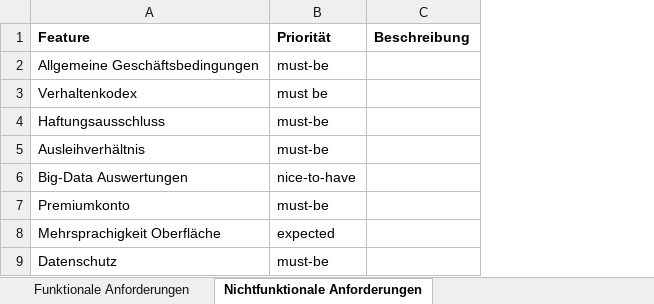
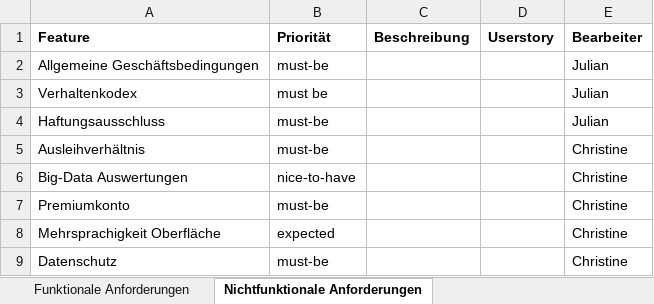
Before and after one commit to reckmeyerm/x-share, an Excel workbook: Anforderungen.xlsx, sheet Nichtfunktionale Anforderungen, drawn as a sheet; values as stored, in another font and other column widths than the file's, no borders; the diff names each change by its address in the sheet, - before the commit and + after, or states it on an @@ line.

Commit message:
Changed Anforderungen.xlsx

```diff
--- a/Anforderungen.xlsx (sheet Nichtfunktionale Anforderungen)
+++ b/Anforderungen.xlsx (sheet Nichtfunktionale Anforderungen)
+column D (Userstory), empty
+column E (Bearbeiter), rows 2-9: Julian | Julian | Julian | Christine | Christine | Christine | Christine | Christine
```
Also changed, not shown: sheet Funktionale Anforderungen.
